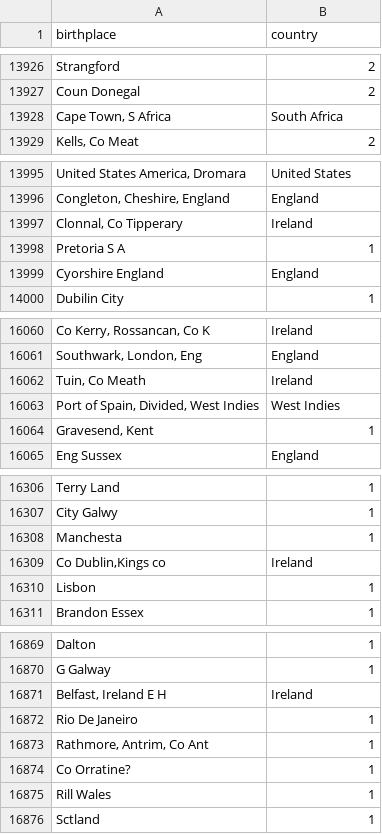
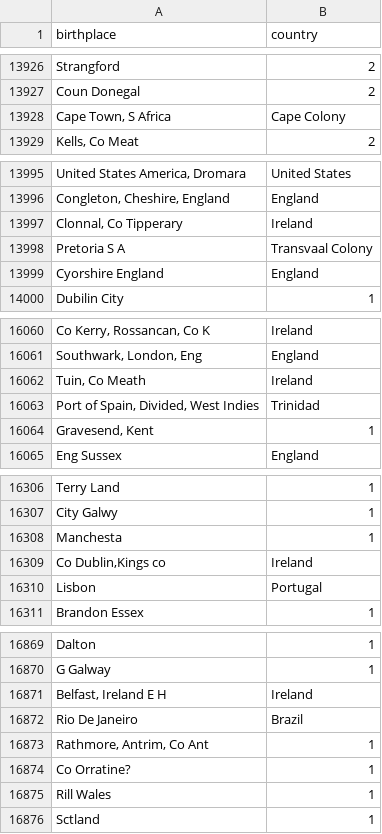
Before and after one commit to zakski/project-cadisainmduit, a CSV file: archives/dict/census/ireland/ire_birth_country_1901.csv, drawn as a sheet; only a part is shown, gaps mark what is left out; the diff covers the shown part only; the diff names each change by its address in the sheet, - before the commit and + after, or states it on an @@ line.

```diff
--- a/archives/dict/census/ireland/ire_birth_country_1901.csv
+++ b/archives/dict/census/ireland/ire_birth_country_1901.csv
-B13928 (country): South Africa
+B13928 (country): Cape Colony
-B13998 (country): 1
+B13998 (country): Transvaal Colony
-B16063 (country): West Indies
+B16063 (country): Trinidad
-B16310 (country): 1
+B16310 (country): Portugal
-B16872 (country): 1
+B16872 (country): Brazil
```
Also changed, not shown: 31 edited cells elsewhere in this file.
